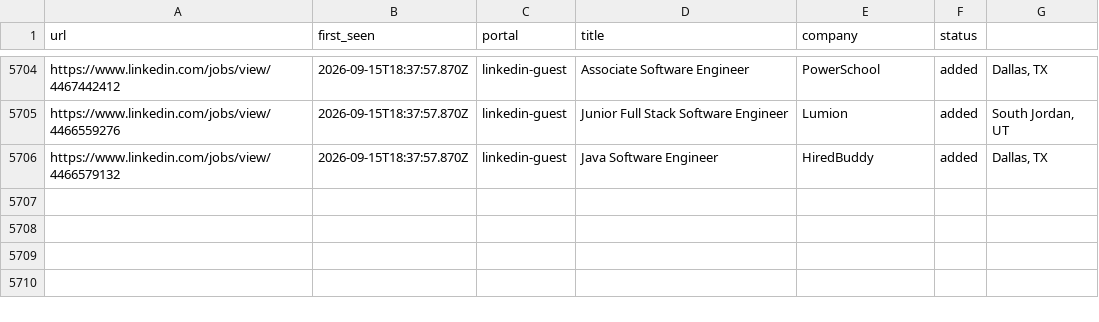
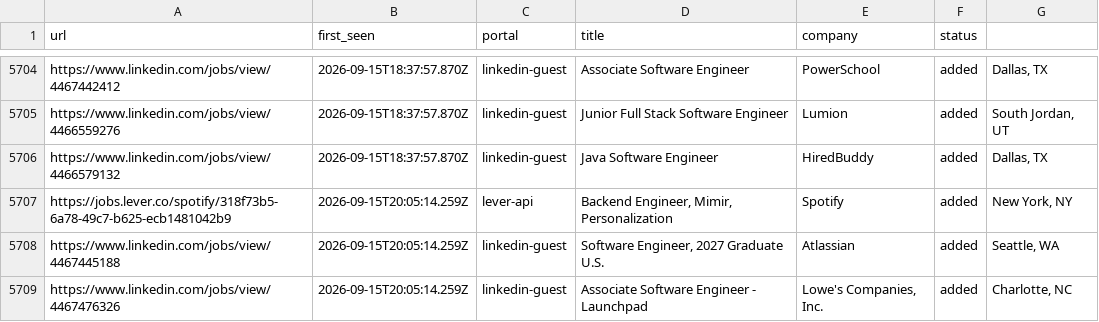
Before and after one commit to Kapo1123/career-ops, a TSV file: data/scan-history.tsv, drawn as a sheet; only a part is shown, gaps mark what is left out.

```diff
--- a/data/scan-history.tsv
+++ b/data/scan-history.tsv
@@ -5706 +5706,4 @@ https://www.linkedin.com/jobs/view/4466559276	2026-09-15T18:37:57.870Z	linkedin-
 https://www.linkedin.com/jobs/view/4466579132	2026-09-15T18:37:57.870Z	linkedin-guest	Java Software Engineer	HiredBuddy	added	Dallas, TX
+https://jobs.lever.co/spotify/318f73b5-6a78-49c7-b625-ecb1481042b9	2026-09-15T20:05:14.259Z	lever-api	Backend Engineer, Mimir, Personalization	Spotify	added	New York, NY
+https://www.linkedin.com/jobs/view/4467445188	2026-09-15T20:05:14.259Z	linkedin-guest	Software Engineer, 2027 Graduate U.S.	Atlassian	added	Seattle, WA
+https://www.linkedin.com/jobs/view/4467476326	2026-09-15T20:05:14.259Z	linkedin-guest	Associate Software Engineer - Launchpad	Lowe's Companies, Inc.	added	Charlotte, NC
```
Also changed, not shown: 1 other file.
